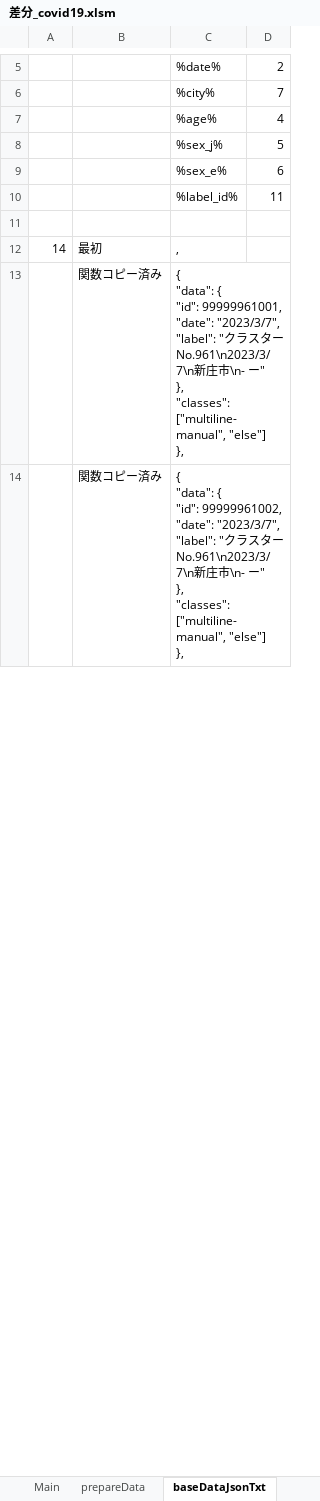
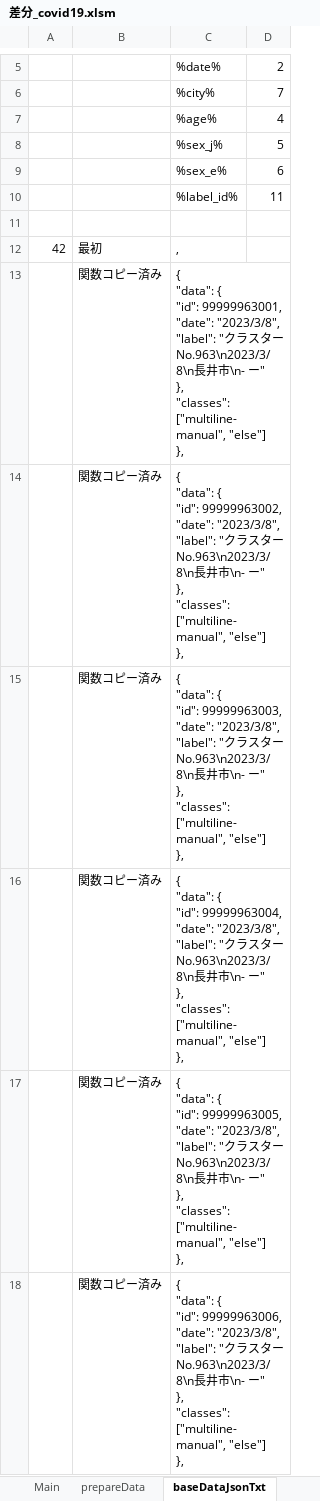
Before and after one commit to yamaserif/yamagata-covid19-virusNetworkJsonGenerator, an Excel workbook: 差分のみ/差分_covid19.xlsm, sheet baseDataJsonTxt, drawn as a sheet; only a part is shown, gaps mark what is left out; values as stored, in another font and other column widths than the file's, no borders; ↵ is a line break in a cell; the diff covers the shown part only; the diff names each change by its address in the sheet, - before the commit and + after, or states it on an @@ line.

```diff
--- a/差分のみ/差分_covid19.xlsm (sheet baseDataJsonTxt)
+++ b/差分のみ/差分_covid19.xlsm (sheet baseDataJsonTxt)
-A12: 14
+A12: 42
-C13: …{ ↵ "id": 99999961001, ↵ "date": "2023/3/7", ↵ "label": "クラスターNo.961\n2023/3/7\n新庄市\n-…
+C13: …{ ↵ "id": 99999963001, ↵ "date": "2023/3/8", ↵ "label": "クラスターNo.963\n2023/3/8\n長井市\n-…
-C14: …{ ↵ "id": 99999961002, ↵ "date": "2023/3/7", ↵ "label": "クラスターNo.961\n2023/3/7\n新庄市\n-…
+C14: …{ ↵ "id": 99999963002, ↵ "date": "2023/3/8", ↵ "label": "クラスターNo.963\n2023/3/8\n長井市\n-…
+row 15:  | 関数コピー済み | { ↵ "data": { ↵ "id": 99999963003, ↵ "date": "2023/3/8", ↵ "label": "クラスターNo.963\n2023/3/8\n長井市\n- ー" ↵ }, ↵ "classes": ["multiline-manual", "else"] ↵ },
+row 16:  | 関数コピー済み | { ↵ "data": { ↵ "id": 99999963004, ↵ "date": "2023/3/8", ↵ "label": "クラスターNo.963\n2023/3/8\n長井市\n- ー" ↵ }, ↵ "classes": ["multiline-manual", "else"] ↵ },
+row 17:  | 関数コピー済み | { ↵ "data": { ↵ "id": 99999963005, ↵ "date": "2023/3/8", ↵ "label": "クラスターNo.963\n2023/3/8\n長井市\n- ー" ↵ }, ↵ "classes": ["multiline-manual", "else"] ↵ },
+row 18:  | 関数コピー済み | { ↵ "data": { ↵ "id": 99999963006, ↵ "date": "2023/3/8", ↵ "label": "クラスターNo.963\n2023/3/8\n長井市\n- ー" ↵ }, ↵ "classes": ["multiline-manual", "else"] ↵ },
```
Also changed, not shown: 14 added rows, 18 removed rows and 22 edited cells elsewhere in this sheet, sheet Main, sheet prepareData, sheet networkDataJsonTxt, sheet dataJson, formulas that keep their value, hidden cells, 4 other files.
